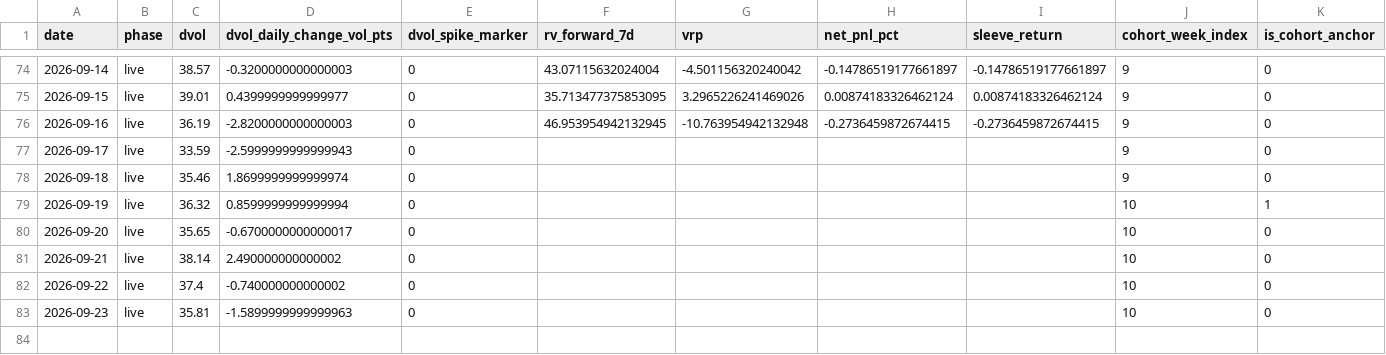
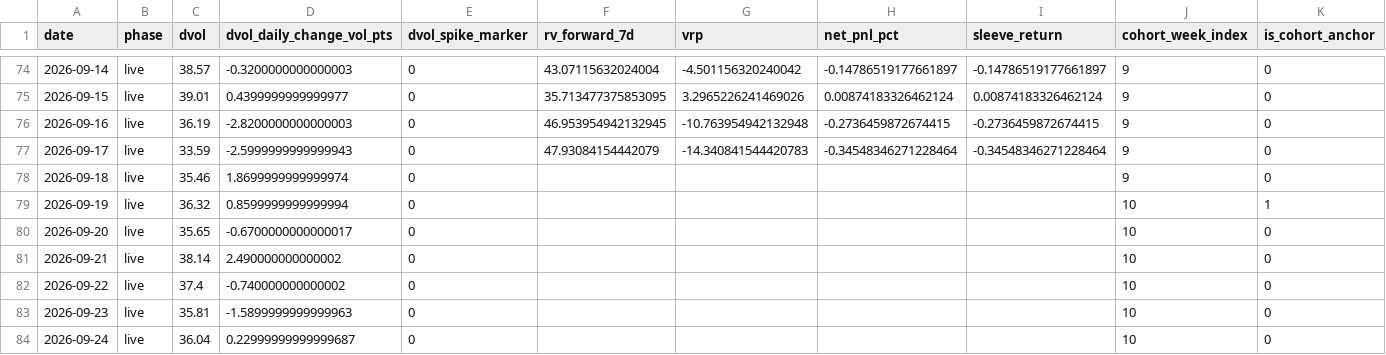
Before and after one commit to hasebe201114-cyber/trading-app-v2, a CSV file: research/EXP-OBS000037/10-result/forward/deribit-vrp-forward-ledger-btc.csv, drawn as a sheet; only a part is shown, gaps mark what is left out; rows hold the shown columns only; the diff names each change by its address in the sheet, - before the commit and + after, or states it on an @@ line.

```diff
--- a/research/EXP-OBS000037/10-result/forward/deribit-vrp-forward-ledger-btc.csv
+++ b/research/EXP-OBS000037/10-result/forward/deribit-vrp-forward-ledger-btc.csv
-F77 (rv_forward_7d): (empty)
+F77 (rv_forward_7d): 47.93084154442079
-G77 (vrp): (empty)
+G77 (vrp): -14.340841544420783
-H77 (net_pnl_pct): (empty)
+H77 (net_pnl_pct): -0.34548346271228464
-I77 (sleeve_return): (empty)
+I77 (sleeve_return): -0.34548346271228464
+row 84: 2026-09-24 | live | 36.04 | 0.22999999999999687 | 0 |  |  |  |  | 10 | 0
```
Also changed, not shown: 5 other files.
